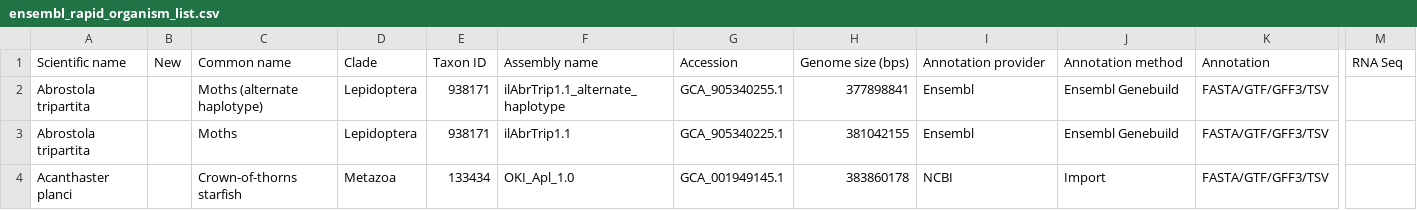
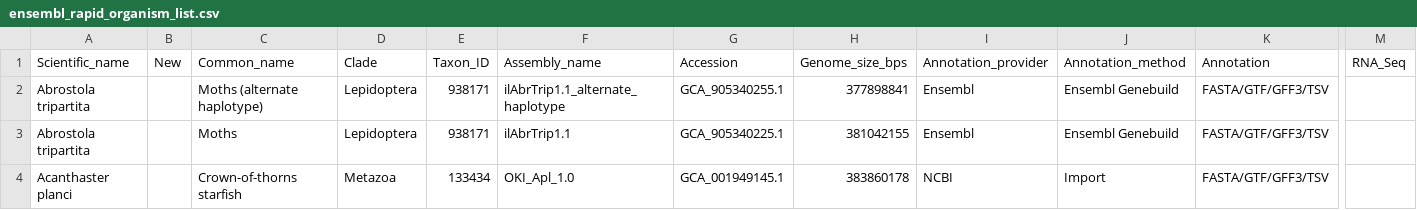
Before and after one commit to JackCurragh/ensembl-miRNA-nf, a CSV file: ensembl_rapid_organism_list.csv, drawn as a sheet; only a part is shown, gaps mark what is left out; the diff names each change by its address in the sheet, - before the commit and + after, or states it on an @@ line.

```diff
--- a/ensembl_rapid_organism_list.csv
+++ b/ensembl_rapid_organism_list.csv
-A1: Scientific name
+A1: Scientific_name
-C1: Common name
+C1: Common_name
-E1: Taxon ID
+E1: Taxon_ID
-F1: Assembly name
+F1: Assembly_name
-H1: Genome size (bps)
+H1: Genome_size_bps
-I1: Annotation provider
+I1: Annotation_provider
-J1: Annotation method
+J1: Annotation_method
-M1: RNA Seq
+M1: RNA_Seq
```
Also changed, not shown: 1 other file.
